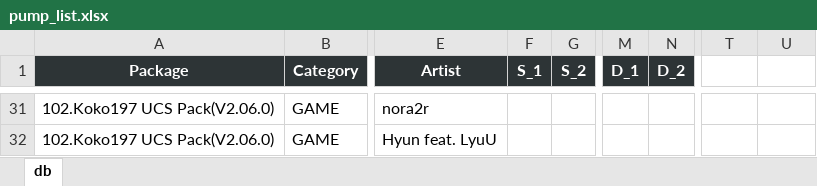
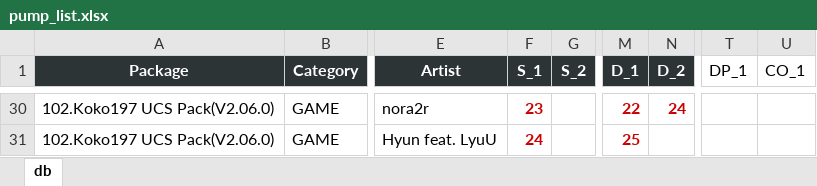
Before and after one commit to khal1234/my-pump-manager, an Excel workbook: pump_list.xlsx, sheet db, drawn as a sheet; only a part is shown, gaps mark what is left out; values as stored, in another font and other column widths than the file's, no borders; addresses are those after the commit; the diff covers the shown part only; the diff names each change by its address in the sheet, - before the commit and + after, or states it on an @@ line.

```diff
--- a/pump_list.xlsx (sheet db)
+++ b/pump_list.xlsx (sheet db)
-T1: (empty)
+T1: DP_1
-U1: (empty)
+U1: CO_1
-F30 (S_1): (empty)
+F30 (S_1): 23
-M30 (D_1): (empty)
+M30 (D_1): 22
-N30 (D_2): (empty)
+N30 (D_2): 24
-F31 (S_1): (empty)
+F31 (S_1): 24
-M31 (D_1): (empty)
+M31 (D_1): 25
```
Also changed, not shown: 1 added row, 2 removed rows and 68 edited cells elsewhere in this sheet.
